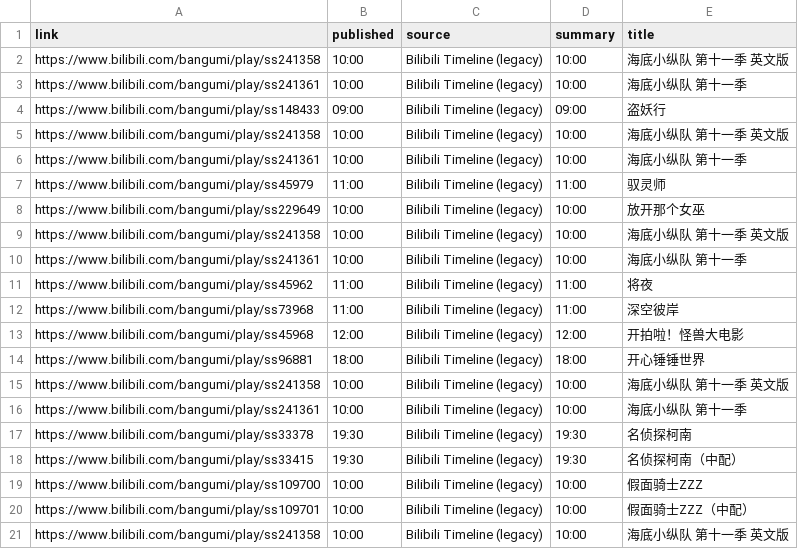
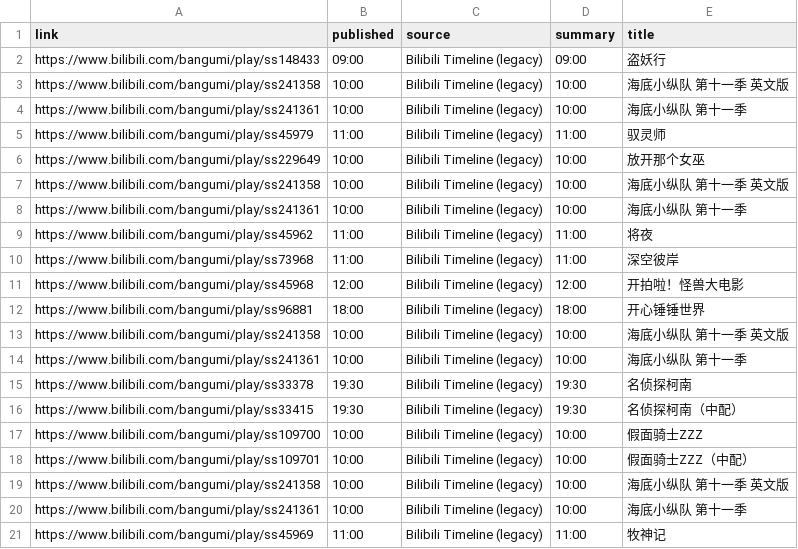
Before and after one commit to BennetttChen/Python-crawl, a CSV file: output/bili_timeline.csv, drawn as a sheet.

```diff
--- a/output/bili_timeline.csv
+++ b/output/bili_timeline.csv
@@ -1,4 +1,2 @@
 link,published,source,summary,title
-https://www.bilibili.com/bangumi/play/ss241358,10:00,Bilibili Timeline (legacy),10:00,海底小纵队 第十一季 英文版
-https://www.bilibili.com/bangumi/play/ss241361,10:00,Bilibili Timeline (legacy),10:00,海底小纵队 第十一季
 https://www.bilibili.com/bangumi/play/ss148433,09:00,Bilibili Timeline (legacy),09:00,盗妖行
@@ -21 +19,3 @@ https://www.bilibili.com/bangumi/play/ss109701,10:00,Bilibili Timeline (legacy),
 https://www.bilibili.com/bangumi/play/ss241358,10:00,Bilibili Timeline (legacy),10:00,海底小纵队 第十一季 英文版
+https://www.bilibili.com/bangumi/play/ss241361,10:00,Bilibili Timeline (legacy),10:00,海底小纵队 第十一季
+https://www.bilibili.com/bangumi/play/ss45969,11:00,Bilibili Timeline (legacy),11:00,牧神记
```
Also changed, not shown: 2 other files.
